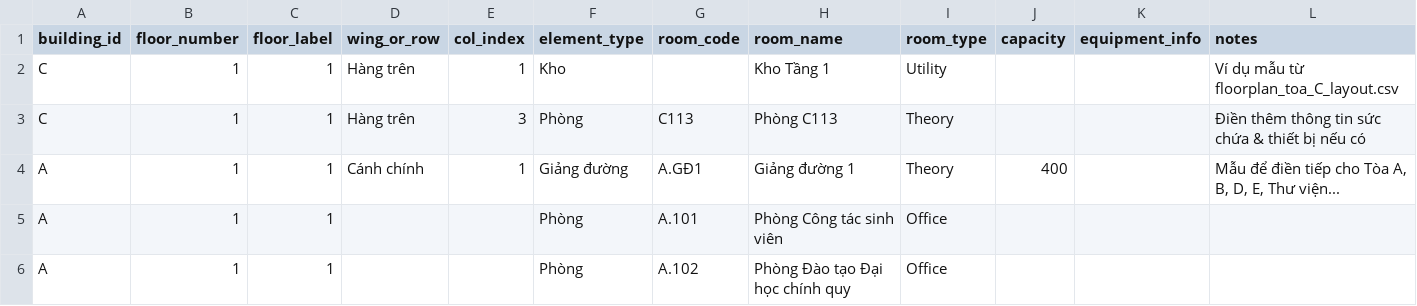
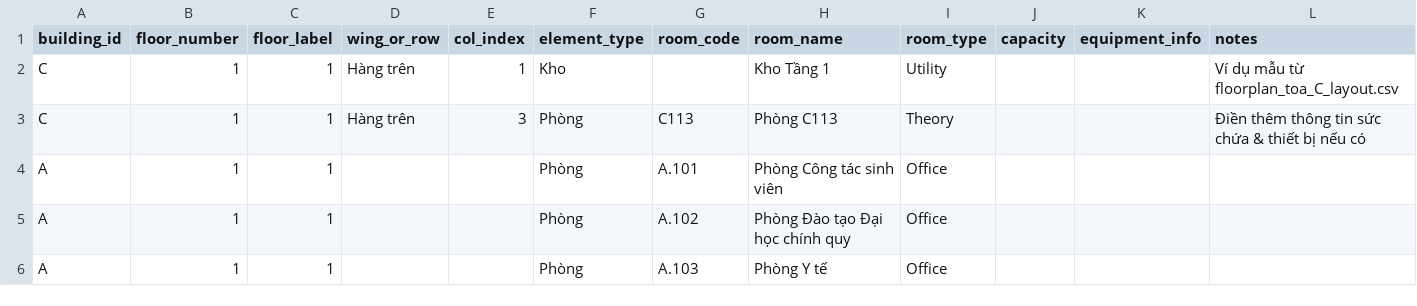
Before and after one commit to LiQiye2507/GIS_3D, a CSV file: dataset/field_survey/survey_floorplans_template.csv, drawn as a sheet; only a part is shown; the shorter side is filled out with more unchanged rows; the diff names each change by its address in the sheet, - before the commit and + after, or states it on an @@ line.

```diff
--- a/dataset/field_survey/survey_floorplans_template.csv
+++ b/dataset/field_survey/survey_floorplans_template.csv
-row 4: A | 1 | 1 | Cánh chính | 1 | Giảng đường | A.GĐ1 | Giảng đường 1 | Theory | 400 |  | Mẫu để điền tiếp cho Tòa A, B, D, E, Thư viện...
```
Also changed, not shown: dataset/processed/rooms_normalized.csv, 2 other files.
